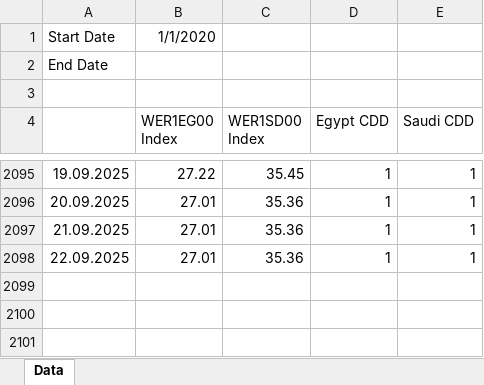
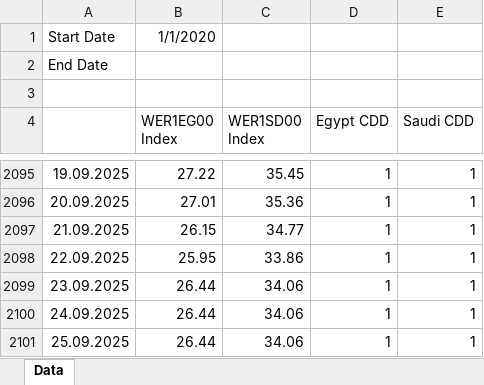
Before and after one commit to charlesgre/fuel-dashboard, an Excel workbook: CDD/Data temperatures.xlsx, sheet Data, drawn as a sheet; only a part is shown, gaps mark what is left out; values as stored, in another font and other column widths than the file's, no borders; the diff names each change by its address in the sheet, - before the commit and + after, or states it on an @@ line.

```diff
--- a/CDD/Data temperatures.xlsx (sheet Data)
+++ b/CDD/Data temperatures.xlsx (sheet Data)
-B2097 (WER1EG00 Index): 27.01
+B2097 (WER1EG00 Index): 26.15
-C2097 (WER1SD00 Index): 35.36
+C2097 (WER1SD00 Index): 34.77
-B2098 (WER1EG00 Index): 27.01
+B2098 (WER1EG00 Index): 25.95
-C2098 (WER1SD00 Index): 35.36
+C2098 (WER1SD00 Index): 33.86
+row 2099: 23.09.2025 | 26.44 | 34.06 | 1 | 1
+row 2100: 24.09.2025 | 26.44 | 34.06 | 1 | 1
+row 2101: 25.09.2025 | 26.44 | 34.06 | 1 | 1
```
Also changed, not shown: CDD/Forecast temperatures.xlsx, Fuel vs gas/Gas vs Fuel.xlsx, 8 other files.
